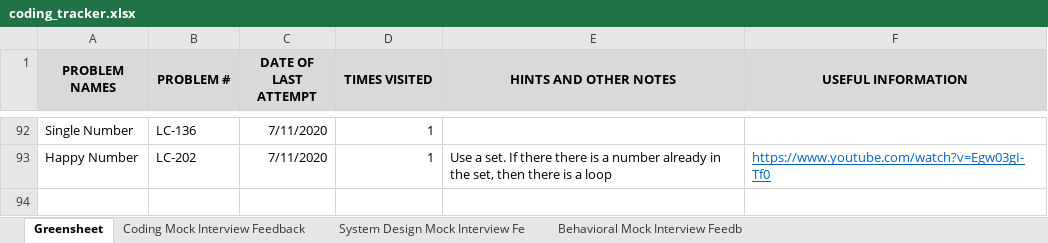
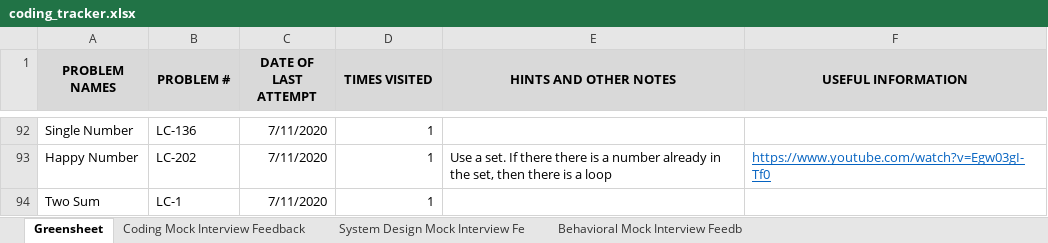
Before and after one commit to suhassrivats/Data-Structures-And-Algorithms-Implementation, an Excel workbook: coding_tracker.xlsx, sheet Greensheet, drawn as a sheet; only a part is shown, gaps mark what is left out; values as stored, in another font and other column widths than the file's, no borders; the diff names each change by its address in the sheet, - before the commit and + after, or states it on an @@ line.

```diff
--- a/coding_tracker.xlsx (sheet Greensheet)
+++ b/coding_tracker.xlsx (sheet Greensheet)
+row 94: Two Sum | LC-1 | 7/11/2020 | 1
```
Also changed, not shown: 1 other file.
